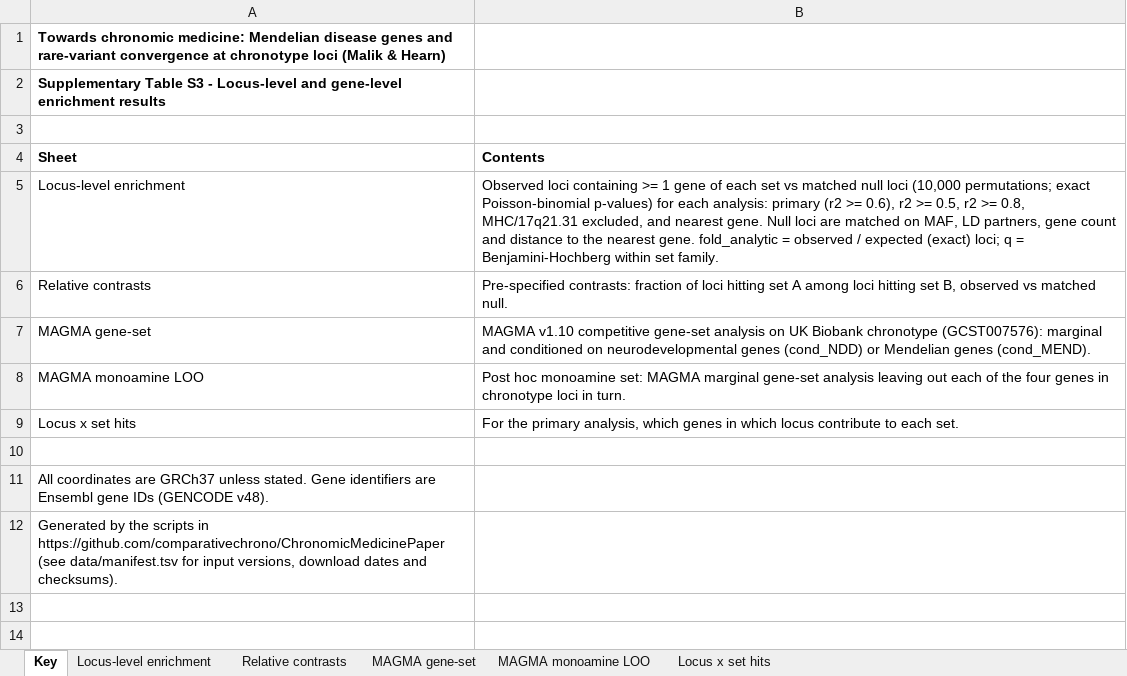
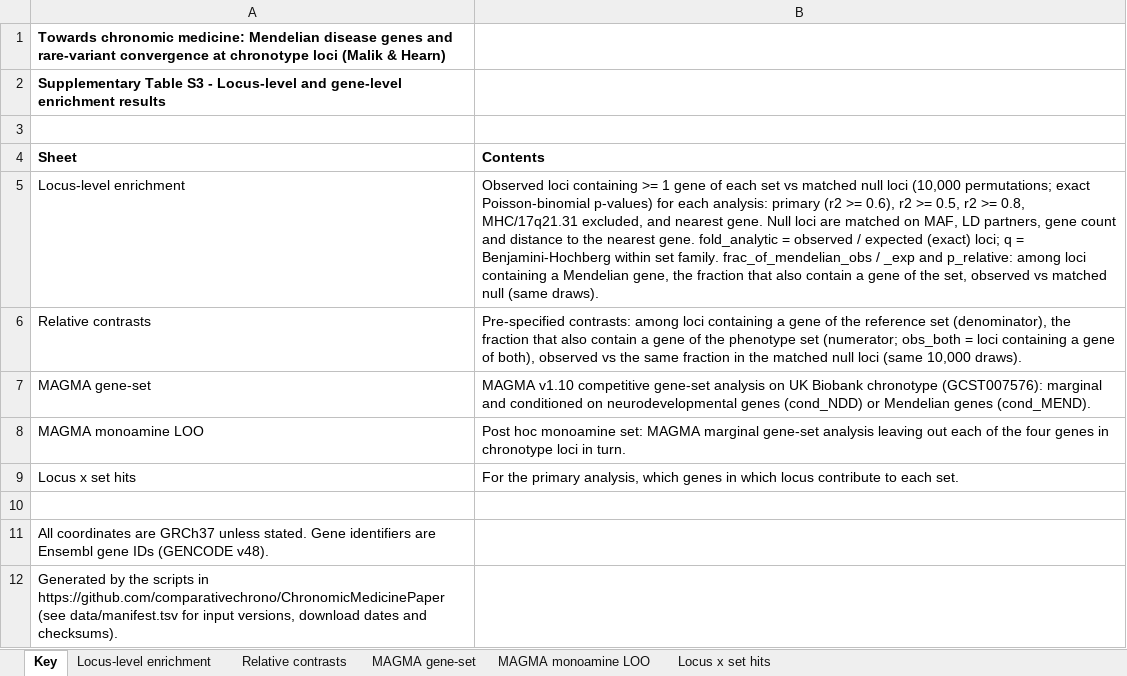
Before and after one commit to comparativechrono/ChronomicMedicinePaper, an Excel workbook: results/supplementary/Supplementary_Table_S3_enrichment.xlsx, sheet Key, drawn as a sheet; values as stored, in another font and other column widths than the file's, no borders; the diff names each change by its address in the sheet, - before the commit and + after, or states it on an @@ line.

```diff
--- a/results/supplementary/Supplementary_Table_S3_enrichment.xlsx (sheet Key)
+++ b/results/supplementary/Supplementary_Table_S3_enrichment.xlsx (sheet Key)
-B5 (Contents): …set family.
+B5 (Contents): …set family. frac_of_mendelian_obs / _exp and p_relative: among loci containing a Mendelian gene, the fraction that also contain a gene of the set, observed vs matched null (same draws).
-B6 (Contents): Pre-specified contrasts: fraction of loci hitting set A among loci hitting set B, observed vs matched null.
+B6 (Contents): Pre-specified contrasts: among loci containing a gene of the reference set (denominator), the fraction that also contain a gene of the phenotype set (numerator; obs_both = loci containing a gene of both), observed vs the same fraction in the matched null loci (same 10,000 draws).
```
Also changed, not shown: sheet Locus-level enrichment, sheet Relative contrasts, results/supplementary/Supplementary_Table_S1_chronotype_loci.xlsx, results/supplementary/Supplementary_Table_S4_rare_variant_burden.xlsx, 37 other files.
